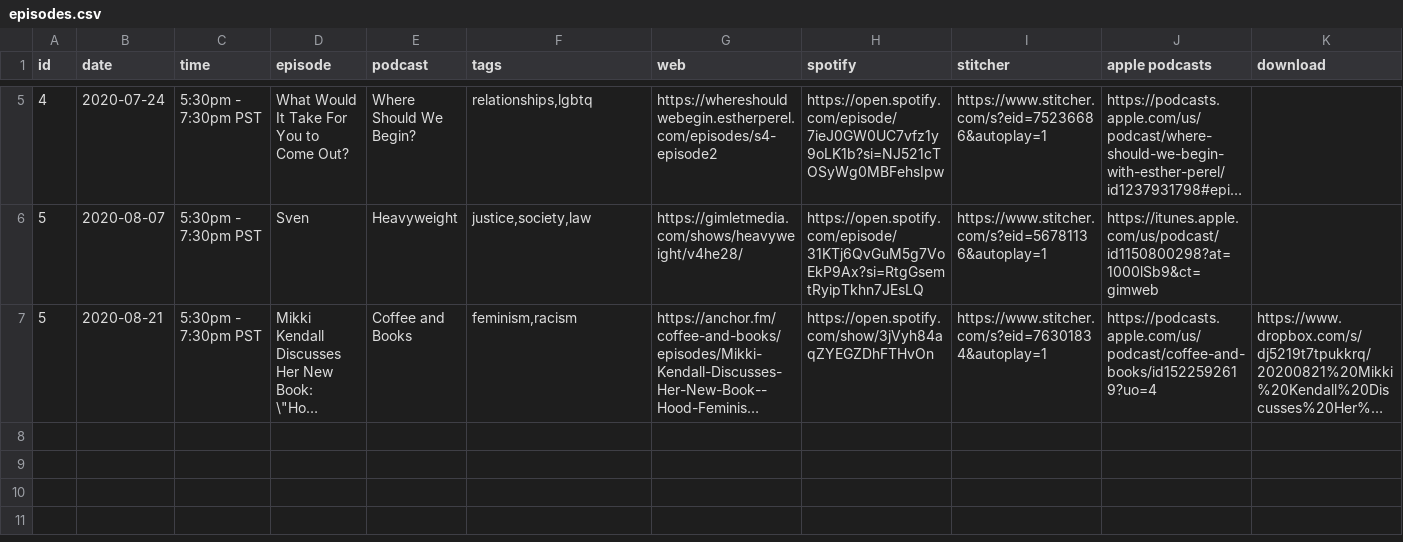
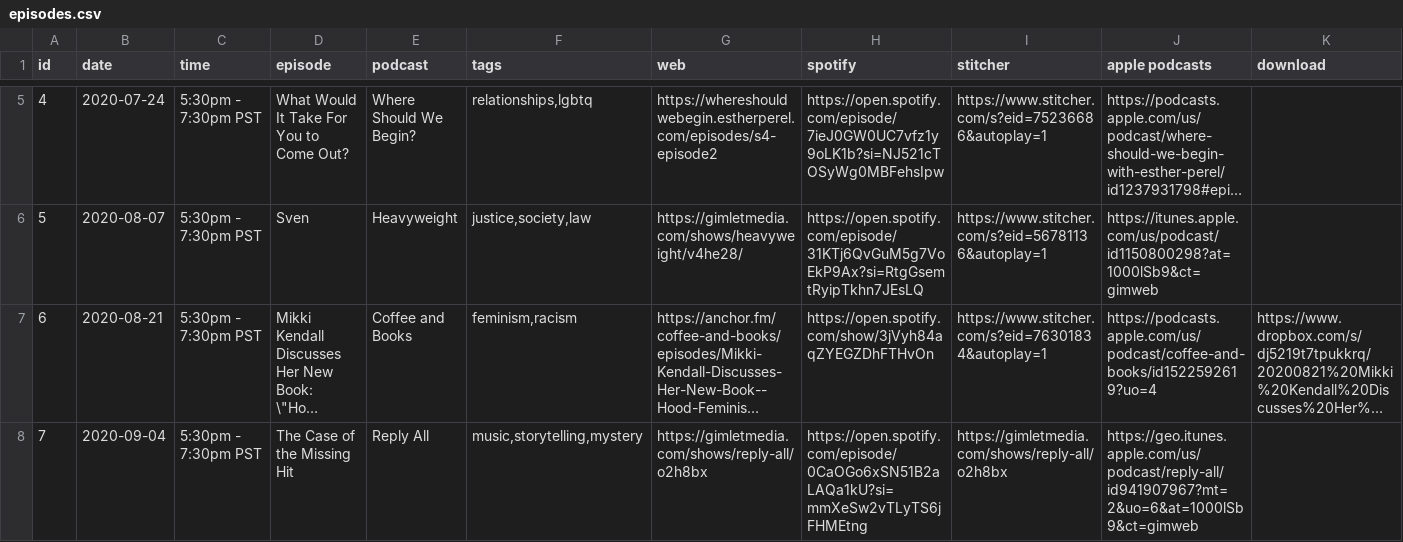
Before and after one commit to froseph/friday-podcast-club, a CSV file: episodes.csv, drawn as a sheet; only a part is shown, gaps mark what is left out; long unchanged cells end in …; the diff names each change by its address in the sheet, - before the commit and + after, or states it on an @@ line.

Commit message:
Add 20200904 podcast

```diff
--- a/episodes.csv
+++ b/episodes.csv
-A7 (id): 5
+A7 (id): 6
+row 8: 7 | 2020-09-04 | 5:30pm - 7:30pm PST | The Case of the Missing Hit | Reply All | music,storytelling,mystery | https://gimletmedia.com/shows/reply-all/o2h8bx | https://open.spotify.com/episode/0CaOGo6xSN51B2aLAQa1kU?si=mmXeSw2vTLyTS6jFHMEtng | https://gimletmedia.com/shows/reply-all/o2h8bx | https://geo.itunes.apple.com/us/podcast/reply-all/id941907967?mt=2&uo=6&at=1000lSb9&ct=gimweb
```
Also changed, not shown: 1 other file.
